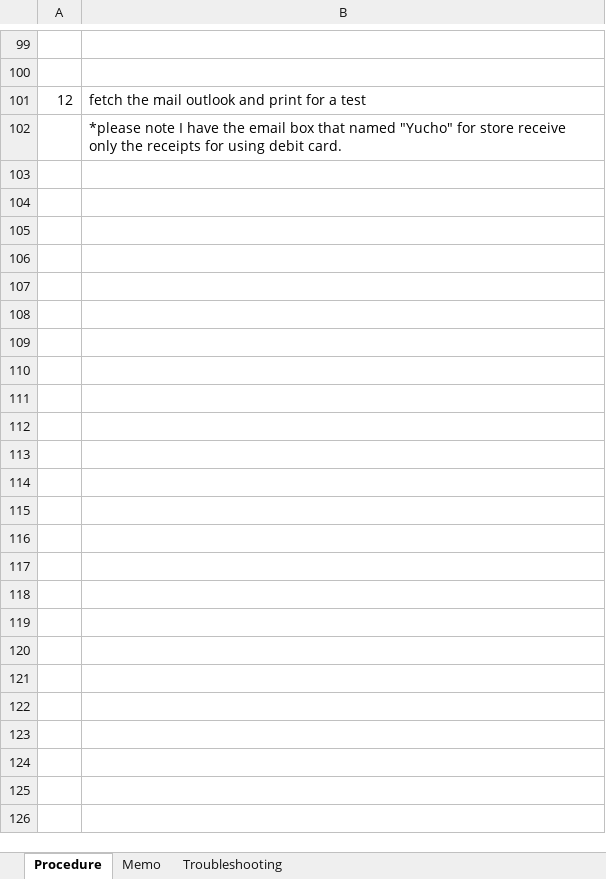
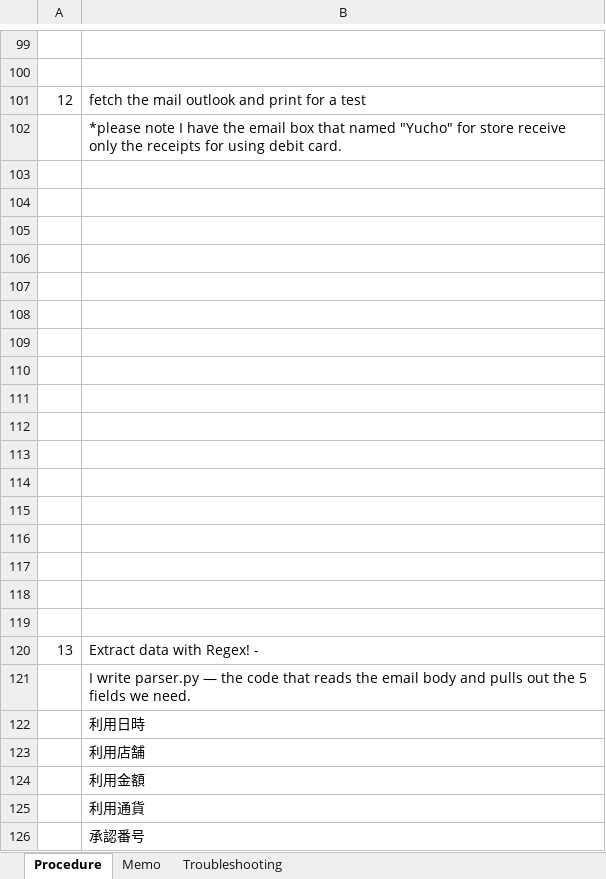
Before and after one commit to ToeyAumpon/Receipt-Automation-Pipeline, an Excel workbook: Procedure and Memo.xlsx, sheet Procedure, drawn as a sheet; only a part is shown, gaps mark what is left out; values as stored, in another font and other column widths than the file's, no borders; charts and pictures not drawn; the diff names each change by its address in the sheet, - before the commit and + after, or states it on an @@ line.

Commit message:
Week 1 Day 2: regex parser extracts all fields from receipt emails"
 Added parser.py

```diff
--- a/Procedure and Memo.xlsx (sheet Procedure)
+++ b/Procedure and Memo.xlsx (sheet Procedure)
+row 103: (empty)
+row 104: (empty)
+row 105: (empty)
+row 106: (empty)
+row 107: (empty)
+row 108: (empty)
+row 109: (empty)
+row 110: (empty)
+row 111: (empty)
+row 112: (empty)
+row 113: (empty)
+row 114: (empty)
+row 115: (empty)
+row 116: (empty)
+row 117: (empty)
+row 118: (empty)
+row 119: (empty)
+row 120: 13 | Extract data with Regex! -
+row 121:  | I write parser.py — the code that reads the email body and pulls out the 5 fields we need.
+row 122:  | 利用日時
+row 123:  | 利用店舗
+row 124:  | 利用金額
+row 125:  | 利用通貨
+row 126:  | 承認番号
```
Also changed, not shown: charts or pictures, 2 other files.
